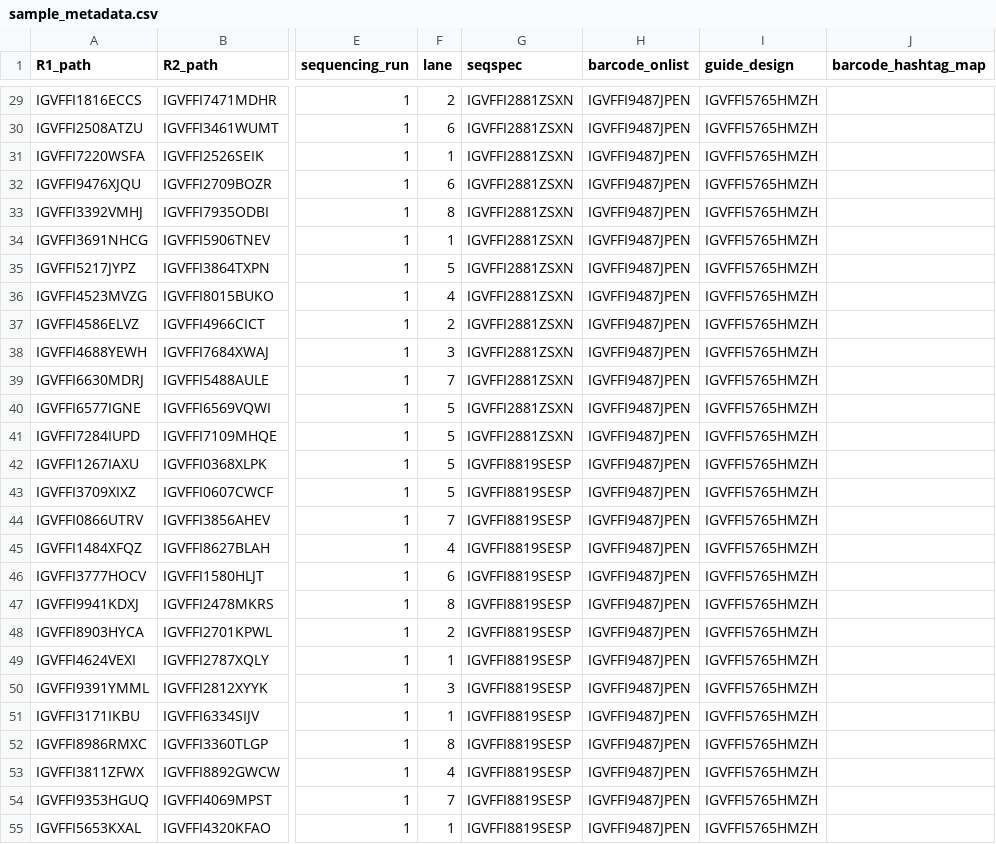
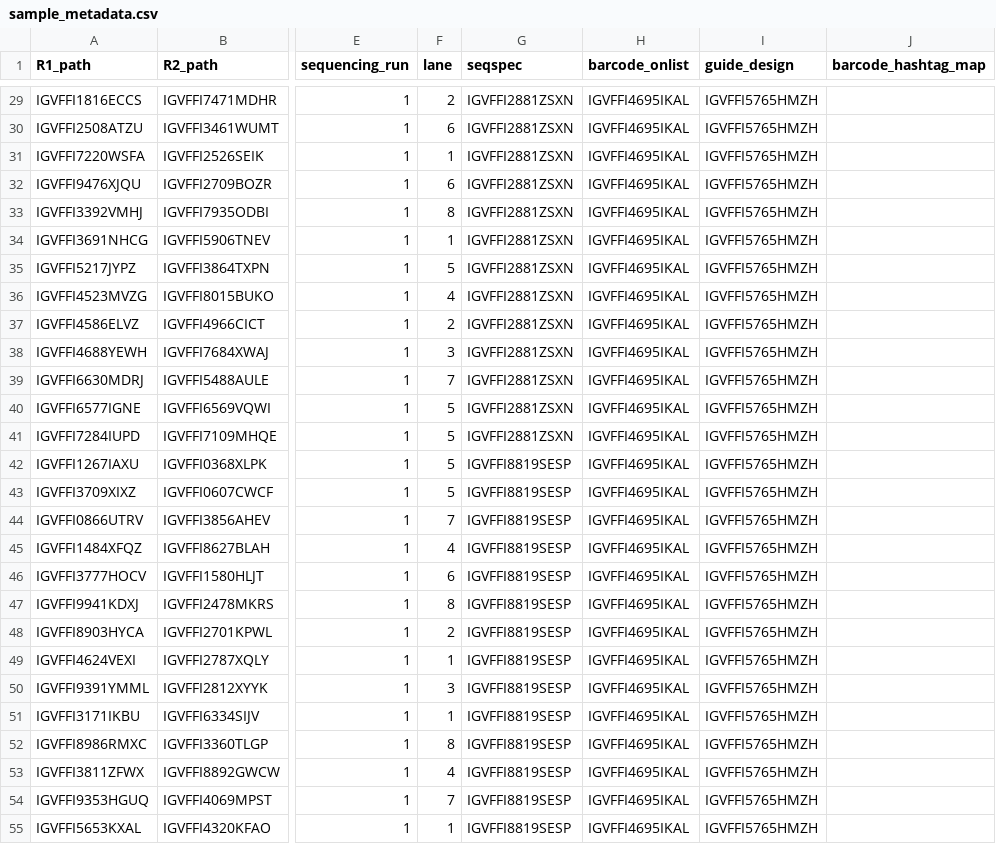
Before and after one commit to adamklie/tf_perturb_seq, a CSV file: datasets/Huangfu_WTC11-benchmark_TF-Perturb-seq/sample_metadata.csv, drawn as a sheet; only a part is shown, gaps mark what is left out; the diff covers the shown part only; the diff names each change by its address in the sheet, - before the commit and + after, or states it on an @@ line.

```diff
--- a/datasets/Huangfu_WTC11-benchmark_TF-Perturb-seq/sample_metadata.csv
+++ b/datasets/Huangfu_WTC11-benchmark_TF-Perturb-seq/sample_metadata.csv
-H29:H55 (barcode_onlist): IGVFFI9487JPEN
+H29:H55 (barcode_onlist): IGVFFI4695IKAL
```
Also changed, not shown: 69 edited cells elsewhere in this file, 9 other files.
